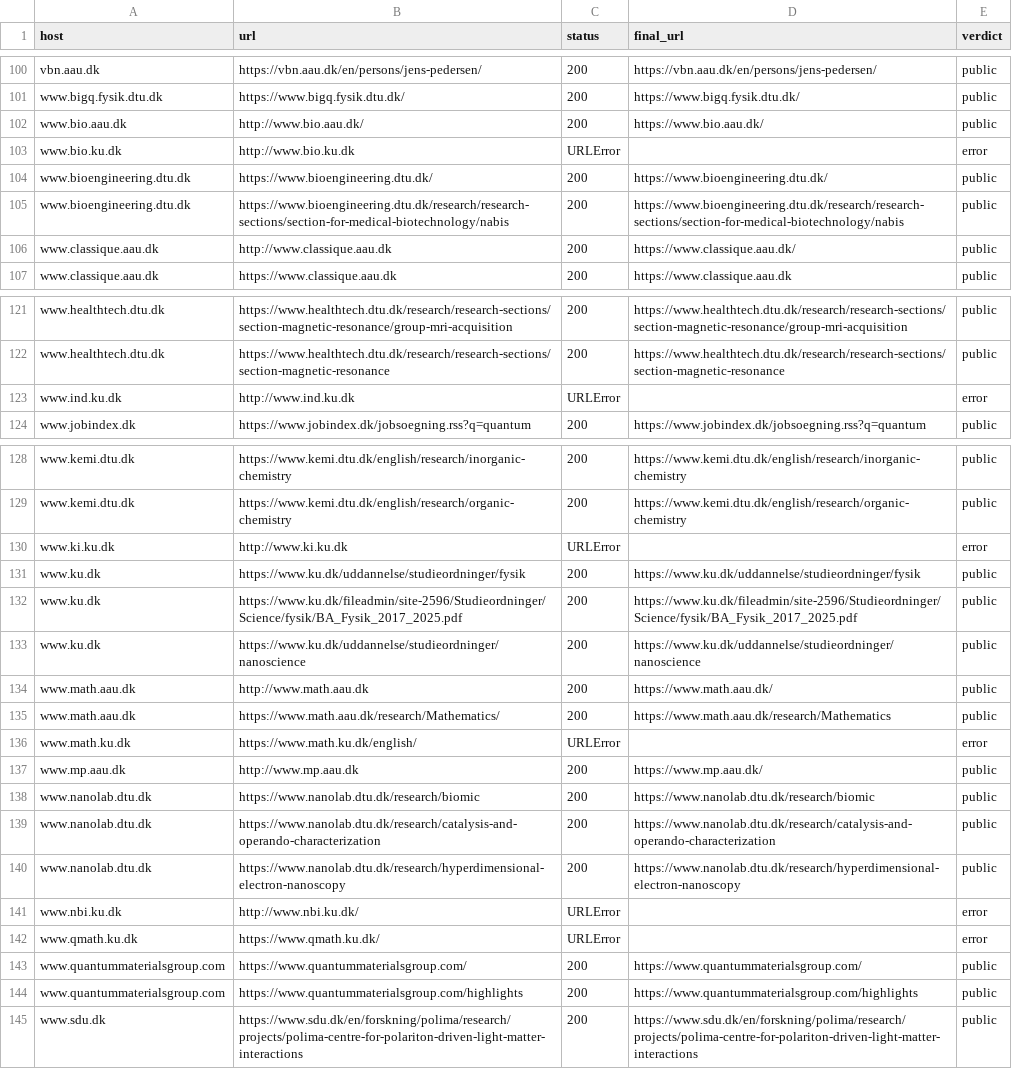
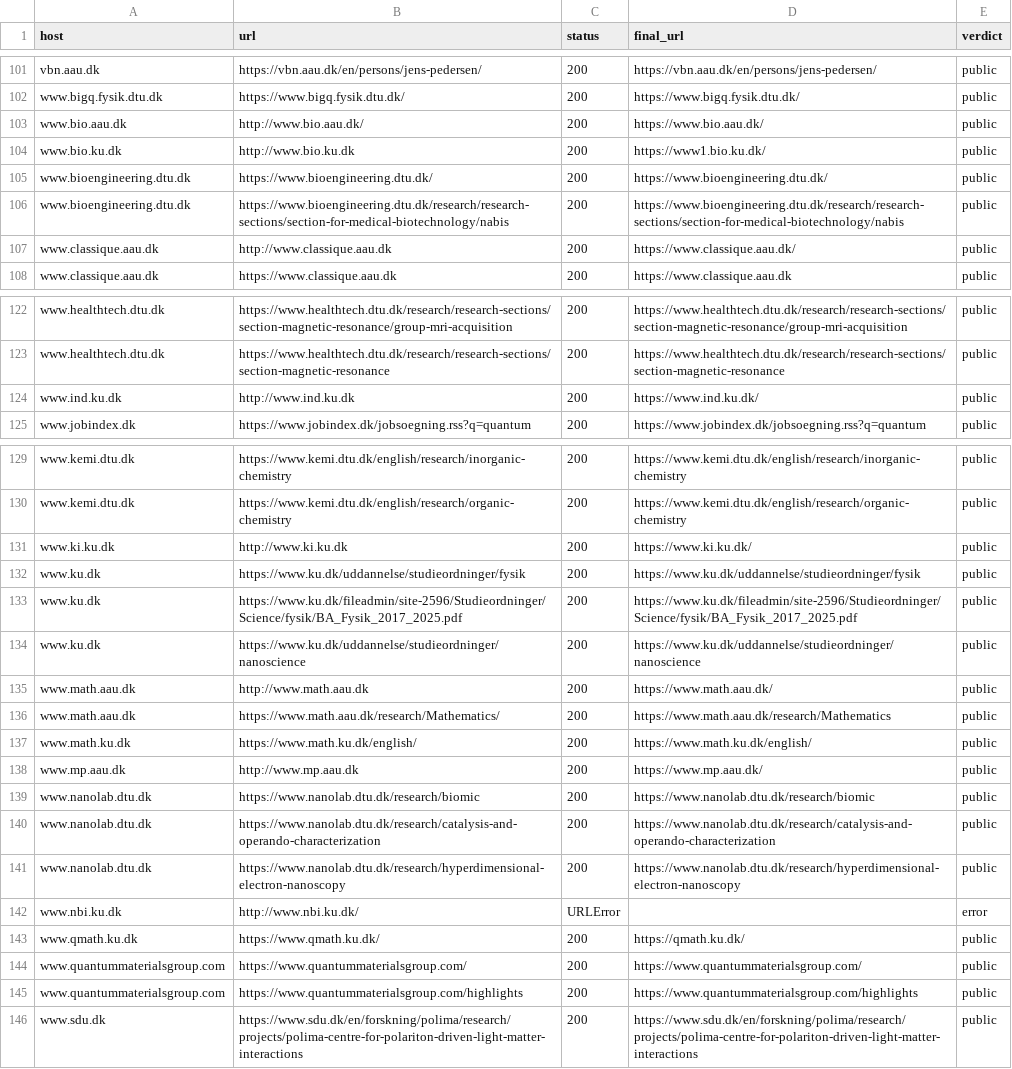
Before and after one commit to danishquantumacademy/kvantekort, a CSV file: data/sources_check.csv, drawn as a sheet; only a part is shown, gaps mark what is left out; the diff covers the shown part only.

```diff
--- a/data/sources_check.csv
+++ b/data/sources_check.csv
@@ -102,3 +103,3 @@ www.bigq.fysik.dtu.dk,https://www.bigq.fysik.dtu.dk/,200,https://www.bigq.fysik.
 www.bio.aau.dk,http://www.bio.aau.dk/,200,https://www.bio.aau.dk/,public
-www.bio.ku.dk,http://www.bio.ku.dk,URLError,,error
+www.bio.ku.dk,http://www.bio.ku.dk,200,https://www1.bio.ku.dk/,public
 www.bioengineering.dtu.dk,https://www.bioengineering.dtu.dk/,200,https://www.bioengineering.dtu.dk/,public
@@ -122,3 +123,3 @@ www.healthtech.dtu.dk,https://www.healthtech.dtu.dk/research/research-sections/s
 www.healthtech.dtu.dk,https://www.healthtech.dtu.dk/research/research-sections/section-magnetic-resonance,200,https://www.healthtech.dtu.dk/research/research-sections/section-magnetic-resonance,public
-www.ind.ku.dk,http://www.ind.ku.dk,URLError,,error
+www.ind.ku.dk,http://www.ind.ku.dk,200,https://www.ind.ku.dk/,public
 www.jobindex.dk,https://www.jobindex.dk/jobsoegning.rss?q=quantum,200,https://www.jobindex.dk/jobsoegning.rss?q=quantum,public
@@ -129,3 +130,3 @@ www.kemi.dtu.dk,https://www.kemi.dtu.dk/english/research/inorganic-chemistry,200
 www.kemi.dtu.dk,https://www.kemi.dtu.dk/english/research/organic-chemistry,200,https://www.kemi.dtu.dk/english/research/organic-chemistry,public
-www.ki.ku.dk,http://www.ki.ku.dk,URLError,,error
+www.ki.ku.dk,http://www.ki.ku.dk,200,https://www.ki.ku.dk/,public
 www.ku.dk,https://www.ku.dk/uddannelse/studieordninger/fysik,200,https://www.ku.dk/uddannelse/studieordninger/fysik,public
@@ -135,3 +136,3 @@ www.math.aau.dk,http://www.math.aau.dk,200,https://www.math.aau.dk/,public
 www.math.aau.dk,https://www.math.aau.dk/research/Mathematics/,200,https://www.math.aau.dk/research/Mathematics,public
-www.math.ku.dk,https://www.math.ku.dk/english/,URLError,,error
+www.math.ku.dk,https://www.math.ku.dk/english/,200,https://www.math.ku.dk/english/,public
 www.mp.aau.dk,http://www.mp.aau.dk,200,https://www.mp.aau.dk/,public
@@ -141,3 +142,3 @@ www.nanolab.dtu.dk,https://www.nanolab.dtu.dk/research/hyperdimensional-electron
 www.nbi.ku.dk,http://www.nbi.ku.dk/,URLError,,error
-www.qmath.ku.dk,https://www.qmath.ku.dk/,URLError,,error
+www.qmath.ku.dk,https://www.qmath.ku.dk/,200,https://qmath.ku.dk/,public
 www.quantummaterialsgroup.com,https://www.quantummaterialsgroup.com/,200,https://www.quantummaterialsgroup.com/,public
```
Also changed, not shown: 3 added rows, 2 removed rows and 65 edited cells elsewhere in this file.
